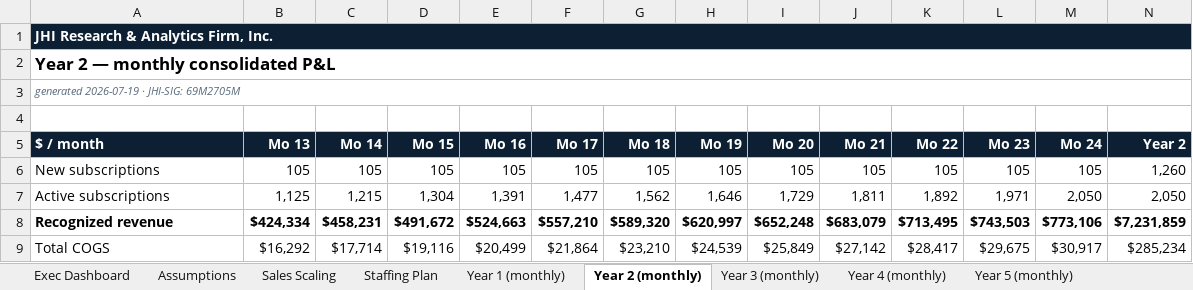
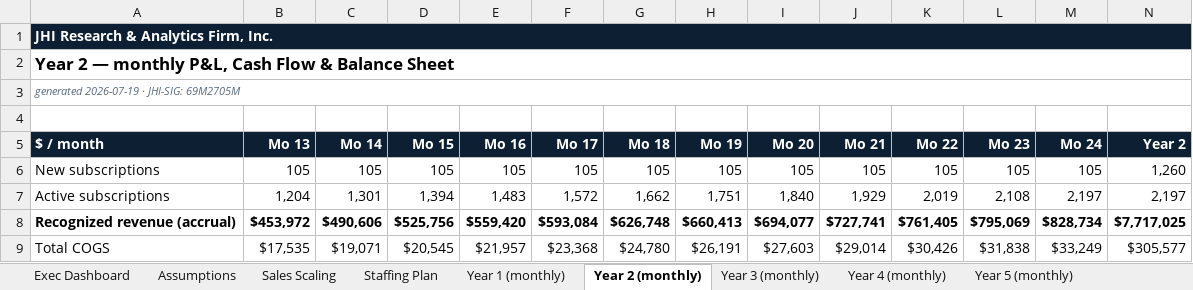
Before and after one commit to marcellmiller27/marcellmiller27, an Excel workbook: public/downloads/JHI_5yr_Consolidated_Projections.xlsx, sheet Year 2 (monthly), drawn as a sheet; only a part is shown; values as stored, in another font and other column widths than the file's, no borders; removed rows and columns are numbered as before the commit, all else as after; the diff covers the shown part only; the diff names each change by its address in the sheet, - before the commit and + after, or states it on an @@ line.

```diff
--- a/public/downloads/JHI_5yr_Consolidated_Projections.xlsx (sheet Year 2 (monthly))
+++ b/public/downloads/JHI_5yr_Consolidated_Projections.xlsx (sheet Year 2 (monthly))
-A2 ($ / month): Year 2 — monthly consolidated P&L
+A2 ($ / month): Year 2 — monthly P&L, Cash Flow & Balance Sheet
-B7 (Mo 13): 1,125
+B7 (Mo 13): 1,204
-C7 (Mo 14): 1,215
+C7 (Mo 14): 1,301
-D7 (Mo 15): 1,304
+D7 (Mo 15): 1,394
-E7 (Mo 16): 1,391
+E7 (Mo 16): 1,483
-F7 (Mo 17): 1,477
+F7 (Mo 17): 1,572
-G7 (Mo 18): 1,562
+G7 (Mo 18): 1,662
-H7 (Mo 19): 1,646
+H7 (Mo 19): 1,751
-I7 (Mo 20): 1,729
+I7 (Mo 20): 1,840
-J7 (Mo 21): 1,811
+J7 (Mo 21): 1,929
-K7 (Mo 22): 1,892
+K7 (Mo 22): 2,019
-L7 (Mo 23): 1,971
+L7 (Mo 23): 2,108
-M7 (Mo 24): 2,050
+M7 (Mo 24): 2,197
-N7 (Year 2): 2,050
+N7 (Year 2): 2,197
-row 8: Recognized revenue | $424,334 | $458,231 | $491,672 | $524,663 | $557,210 | $589,320 | $620,997 | $652,248 | $683,079 | $713,495 | $743,503 | $773,106 | $7,231,859
+row 8: Recognized revenue (accrual) | $453,972 | $490,606 | $525,756 | $559,420 | $593,084 | $626,748 | $660,413 | $694,077 | $727,741 | $761,405 | $795,069 | $828,734 | $7,717,025
-B9 (Mo 13): $16,292
+B9 (Mo 13): $17,535
-C9 (Mo 14): $17,714
+C9 (Mo 14): $19,071
-D9 (Mo 15): $19,116
+D9 (Mo 15): $20,545
-E9 (Mo 16): $20,499
+E9 (Mo 16): $21,957
-F9 (Mo 17): $21,864
+F9 (Mo 17): $23,368
-G9 (Mo 18): $23,210
+G9 (Mo 18): $24,780
-H9 (Mo 19): $24,539
+H9 (Mo 19): $26,191
-I9 (Mo 20): $25,849
+I9 (Mo 20): $27,603
-J9 (Mo 21): $27,142
+J9 (Mo 21): $29,014
-K9 (Mo 22): $28,417
+K9 (Mo 22): $30,426
-L9 (Mo 23): $29,675
+L9 (Mo 23): $31,838
-M9 (Mo 24): $30,917
+M9 (Mo 24): $33,249
-N9 (Year 2): $285,234
+N9 (Year 2): $305,577
```
Also changed, not shown: 12 added rows, 41 edited cells and cell formats elsewhere in this sheet, sheet Year 3 (monthly), sheet Year 5 (monthly), sheet Year 4 (monthly), sheet Year 1 (monthly), sheet 5-Year Summary, sheet Exec Dashboard, 1 more sheet, 1 other file.
